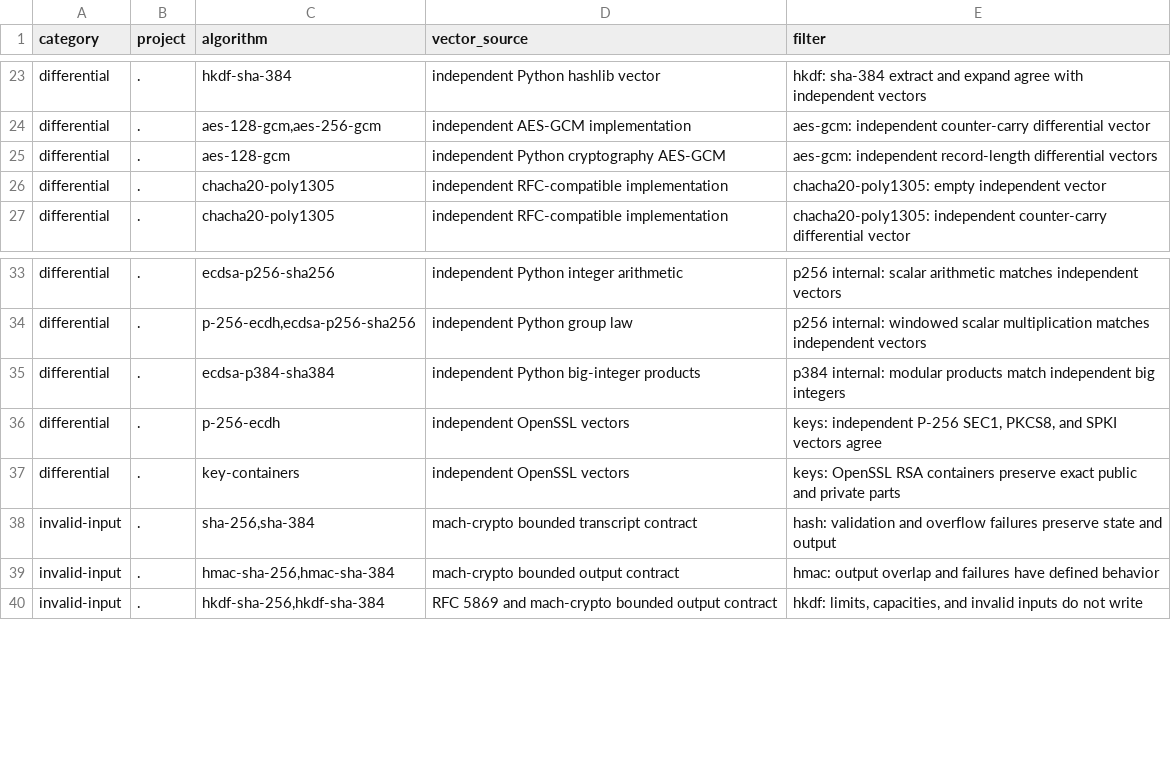
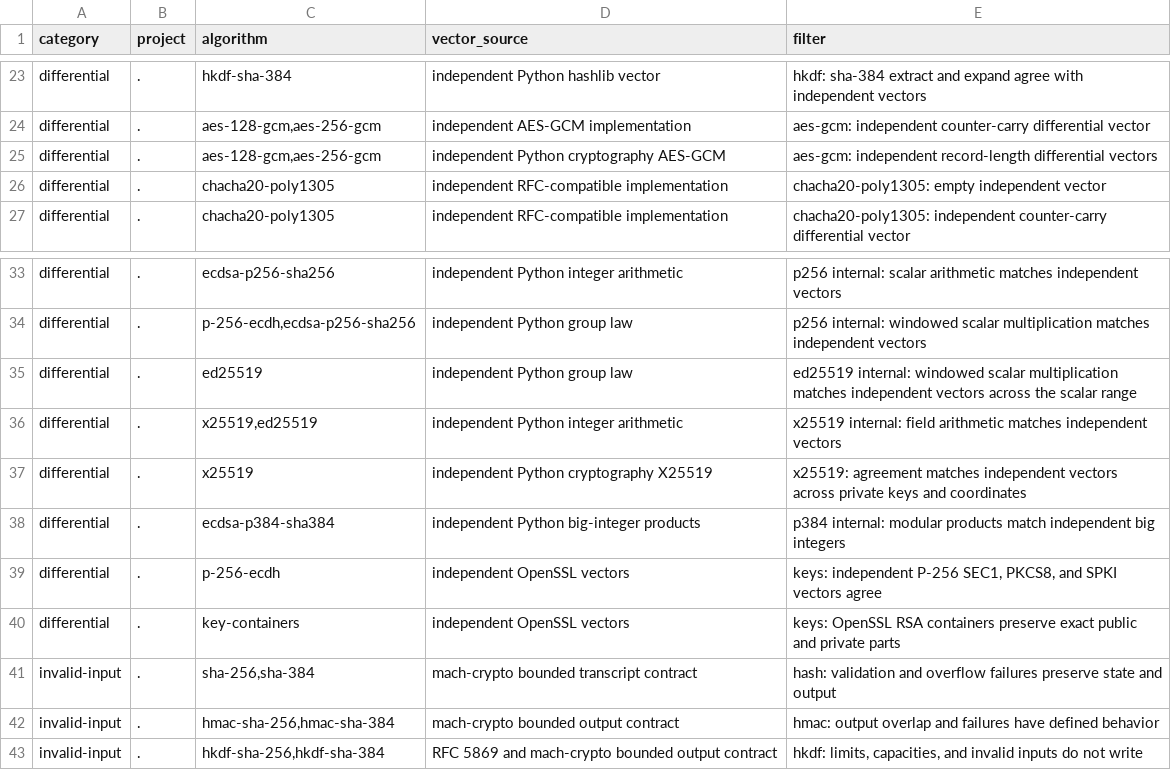
Before and after one commit to briar-systems/mach-crypto, a TSV file: assurance/tests.tsv, drawn as a sheet; only a part is shown, gaps mark what is left out.

Commit message:
test(#62): check aes-gcm at every record-length boundary for both key sizes

```diff
--- a/assurance/tests.tsv
+++ b/assurance/tests.tsv
@@ -24,3 +24,3 @@ differential	.	hkdf-sha-384	independent Python hashlib vector	hkdf: sha-384 extr
 differential	.	aes-128-gcm,aes-256-gcm	independent AES-GCM implementation	aes-gcm: independent counter-carry differential vector
-differential	.	aes-128-gcm	independent Python cryptography AES-GCM	aes-gcm: independent record-length differential vectors
+differential	.	aes-128-gcm,aes-256-gcm	independent Python cryptography AES-GCM	aes-gcm: independent record-length differential vectors
 differential	.	chacha20-poly1305	independent RFC-compatible implementation	chacha20-poly1305: empty independent vector
@@ -34,2 +34,5 @@ differential	.	ecdsa-p256-sha256	independent Python integer arithmetic	p256 inte
 differential	.	p-256-ecdh,ecdsa-p256-sha256	independent Python group law	p256 internal: windowed scalar multiplication matches independent vectors
+differential	.	ed25519	independent Python group law	ed25519 internal: windowed scalar multiplication matches independent vectors across the scalar range
+differential	.	x25519,ed25519	independent Python integer arithmetic	x25519 internal: field arithmetic matches independent vectors
+differential	.	x25519	independent Python cryptography X25519	x25519: agreement matches independent vectors across private keys and coordinates
 differential	.	ecdsa-p384-sha384	independent Python big-integer products	p384 internal: modular products match independent big integers
```
Also changed, not shown: 1 other file.
